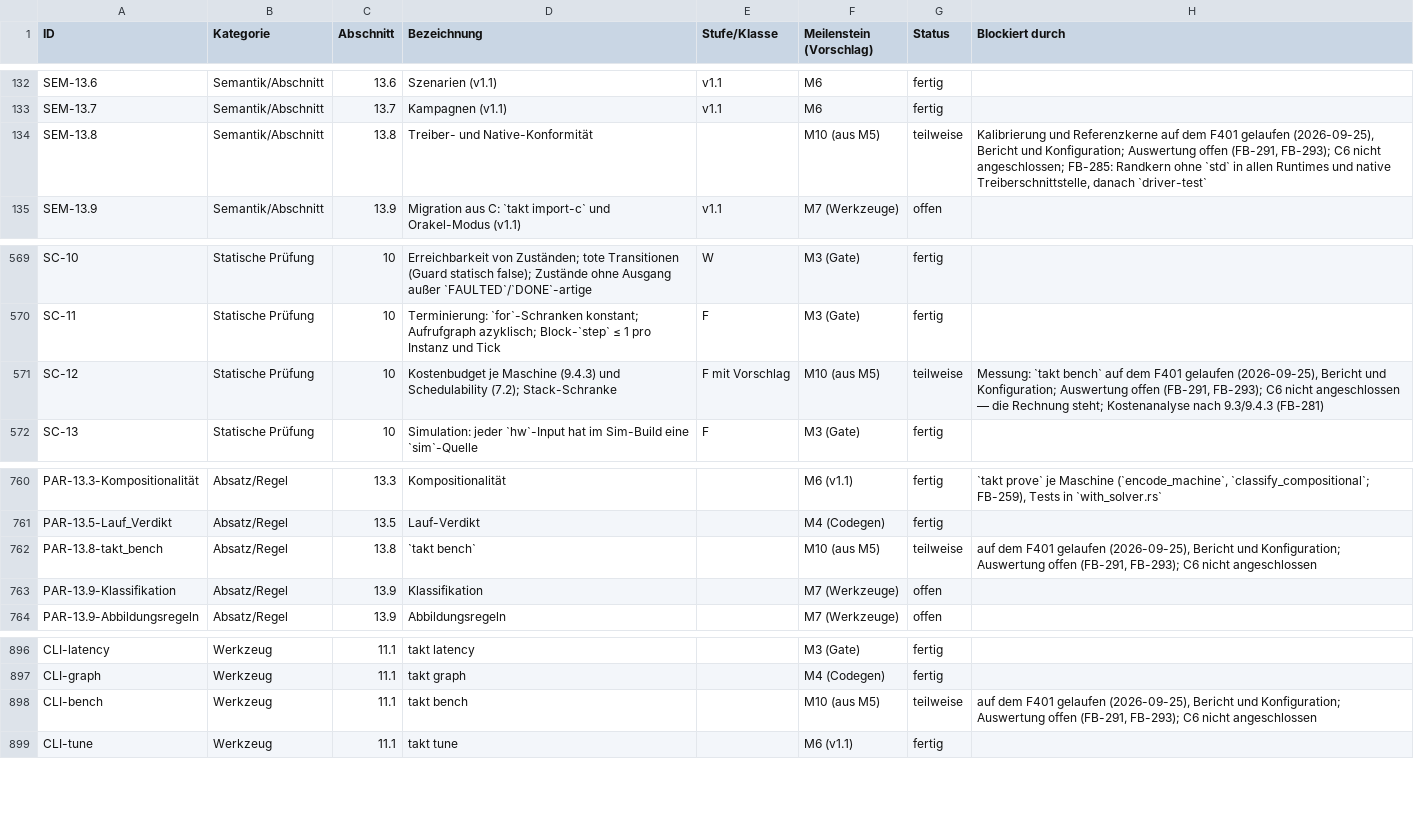
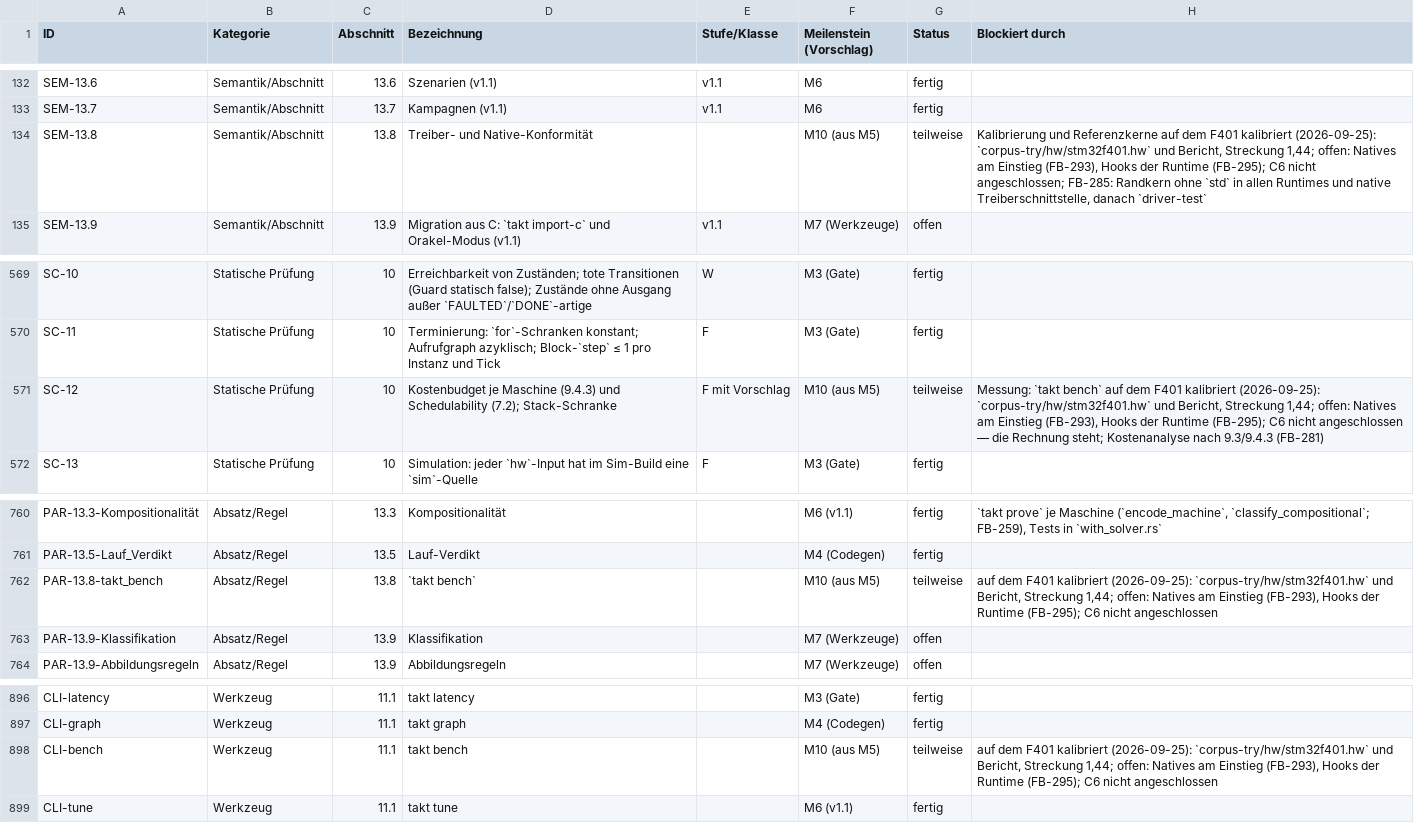
Before and after one commit to mannomannX/takt, a CSV file: plan/features.csv, drawn as a sheet; only a part is shown, gaps mark what is left out.

```diff
--- a/plan/features.csv
+++ b/plan/features.csv
@@ -133,3 +133,3 @@ SEM-13.6,Semantik/Abschnitt,13.6,Szenarien (v1.1),v1.1,M6,fertig,
 SEM-13.7,Semantik/Abschnitt,13.7,Kampagnen (v1.1),v1.1,M6,fertig,
-SEM-13.8,Semantik/Abschnitt,13.8,Treiber- und Native-Konformität,,M10 (aus M5),teilweise,"Kalibrierung und Referenzkerne auf dem F401 gelaufen (2026-09-25), Bericht und Konfiguration; Auswertung offen (FB-291, FB-293); C6 nicht angeschlossen; FB-285: Randkern ohne `std` in allen Runtimes und native Treiberschnittstelle, danach `driver-test`"
+SEM-13.8,Semantik/Abschnitt,13.8,Treiber- und Native-Konformität,,M10 (aus M5),teilweise,"Kalibrierung und Referenzkerne auf dem F401 kalibriert (2026-09-25): `corpus-try/hw/stm32f401.hw` und Bericht, Streckung 1,44; offen: Natives am Einstieg (FB-293), Hooks der Runtime (FB-295); C6 nicht angeschlossen; FB-285: Randkern ohne `std` in allen Runtimes und native Treiberschnittstelle, danach `driver-test`"
 SEM-13.9,Semantik/Abschnitt,13.9,Migration aus C: `takt import-c` und Orakel-Modus (v1.1),v1.1,M7 (Werkzeuge),offen,
@@ -570,3 +570,3 @@ SC-10,Statische Prüfung,10,Erreichbarkeit von Zuständen; tote Transitionen (Gu
 SC-11,Statische Prüfung,10,Terminierung: `for`-Schranken konstant; Aufrufgraph azyklisch; Block-`step` ≤ 1 pro Instanz und Tick,F,M3 (Gate),fertig,
-SC-12,Statische Prüfung,10,Kostenbudget je Maschine (9.4.3) und Schedulability (7.2); Stack-Schranke,F mit Vorschlag,M10 (aus M5),teilweise,"Messung: `takt bench` auf dem F401 gelaufen (2026-09-25), Bericht und Konfiguration; Auswertung offen (FB-291, FB-293); C6 nicht angeschlossen — die Rechnung steht; Kostenanalyse nach 9.3/9.4.3 (FB-281)"
+SC-12,Statische Prüfung,10,Kostenbudget je Maschine (9.4.3) und Schedulability (7.2); Stack-Schranke,F mit Vorschlag,M10 (aus M5),teilweise,"Messung: `takt bench` auf dem F401 kalibriert (2026-09-25): `corpus-try/hw/stm32f401.hw` und Bericht, Streckung 1,44; offen: Natives am Einstieg (FB-293), Hooks der Runtime (FB-295); C6 nicht angeschlossen — die Rechnung steht; Kostenanalyse nach 9.3/9.4.3 (FB-281)"
 SC-13,Statische Prüfung,10,Simulation: jeder `hw`-Input hat im Sim-Build eine `sim`-Quelle,F,M3 (Gate),fertig,
@@ -761,3 +761,3 @@ PAR-13.3-Kompositionalität,Absatz/Regel,13.3,Kompositionalität,,M6 (v1.1),fert
 PAR-13.5-Lauf_Verdikt,Absatz/Regel,13.5,Lauf-Verdikt,,M4 (Codegen),fertig,
-PAR-13.8-takt_bench,Absatz/Regel,13.8,`takt bench`,,M10 (aus M5),teilweise,"auf dem F401 gelaufen (2026-09-25), Bericht und Konfiguration; Auswertung offen (FB-291, FB-293); C6 nicht angeschlossen"
+PAR-13.8-takt_bench,Absatz/Regel,13.8,`takt bench`,,M10 (aus M5),teilweise,"auf dem F401 kalibriert (2026-09-25): `corpus-try/hw/stm32f401.hw` und Bericht, Streckung 1,44; offen: Natives am Einstieg (FB-293), Hooks der Runtime (FB-295); C6 nicht angeschlossen"
 PAR-13.9-Klassifikation,Absatz/Regel,13.9,Klassifikation,,M7 (Werkzeuge),offen,
@@ -897,3 +897,3 @@ CLI-latency,Werkzeug,11.1,takt latency,,M3 (Gate),fertig,
 CLI-graph,Werkzeug,11.1,takt graph,,M4 (Codegen),fertig,
-CLI-bench,Werkzeug,11.1,takt bench,,M10 (aus M5),teilweise,"auf dem F401 gelaufen (2026-09-25), Bericht und Konfiguration; Auswertung offen (FB-291, FB-293); C6 nicht angeschlossen"
+CLI-bench,Werkzeug,11.1,takt bench,,M10 (aus M5),teilweise,"auf dem F401 kalibriert (2026-09-25): `corpus-try/hw/stm32f401.hw` und Bericht, Streckung 1,44; offen: Natives am Einstieg (FB-293), Hooks der Runtime (FB-295); C6 nicht angeschlossen"
 CLI-tune,Werkzeug,11.1,takt tune,,M6 (v1.1),fertig,
```
Also changed, not shown: plan/feedback.csv, 4 other files.
